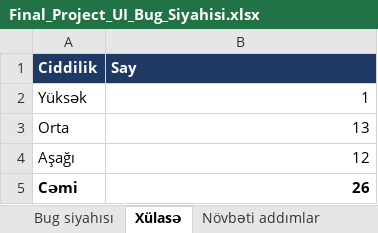
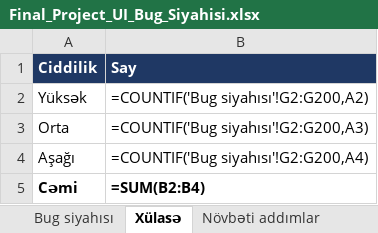
Before and after one commit to GunayJafarovaQA/BankOfBaku-QA-Final, an Excel workbook: docs/Final_Project_UI_Bug_Siyahisi.xlsx, sheet Xülasə, drawn as a sheet; values as stored, in another font and other column widths than the file's, no borders; formulas without a stored value are shown as written; the diff names each change by its address in the sheet, - before the commit and + after, or states it on an @@ line.

```diff
--- a/docs/Final_Project_UI_Bug_Siyahisi.xlsx (sheet Xülasə)
+++ b/docs/Final_Project_UI_Bug_Siyahisi.xlsx (sheet Xülasə)
-B2 (Say): 1
+B2 (Say): =COUNTIF('Bug siyahısı'!G2:G200,A2)
-B3 (Say): 13
+B3 (Say): =COUNTIF('Bug siyahısı'!G2:G200,A3)
-B4 (Say): 12
+B4 (Say): =COUNTIF('Bug siyahısı'!G2:G200,A4)
-B5 (Say): 26
+B5 (Say): =SUM(B2:B4)
```
Also changed, not shown: sheet Screenshotlar, sheet Bug siyahısı, charts or pictures, docs/Final_Project_UI_Test_Cases.xlsx, 7 other files.
